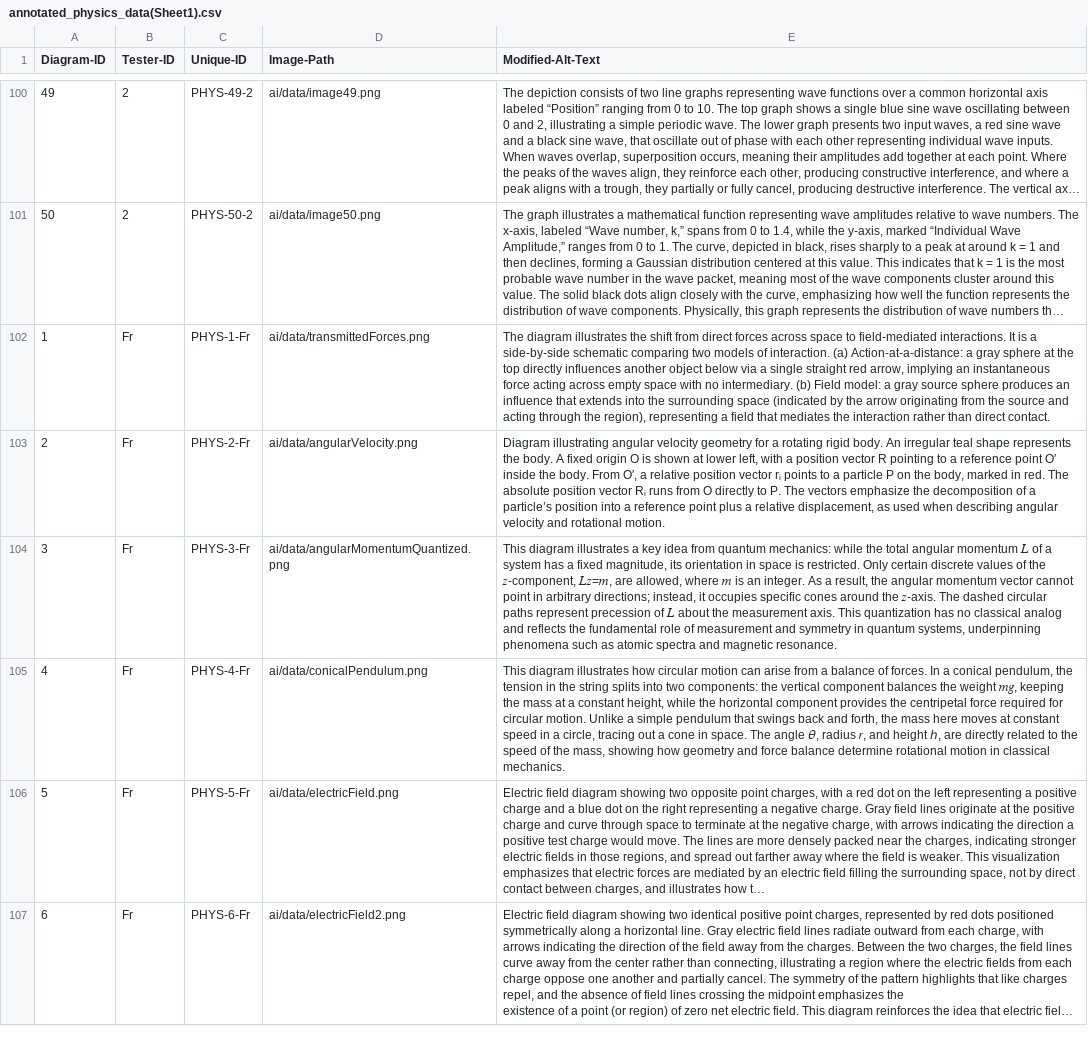
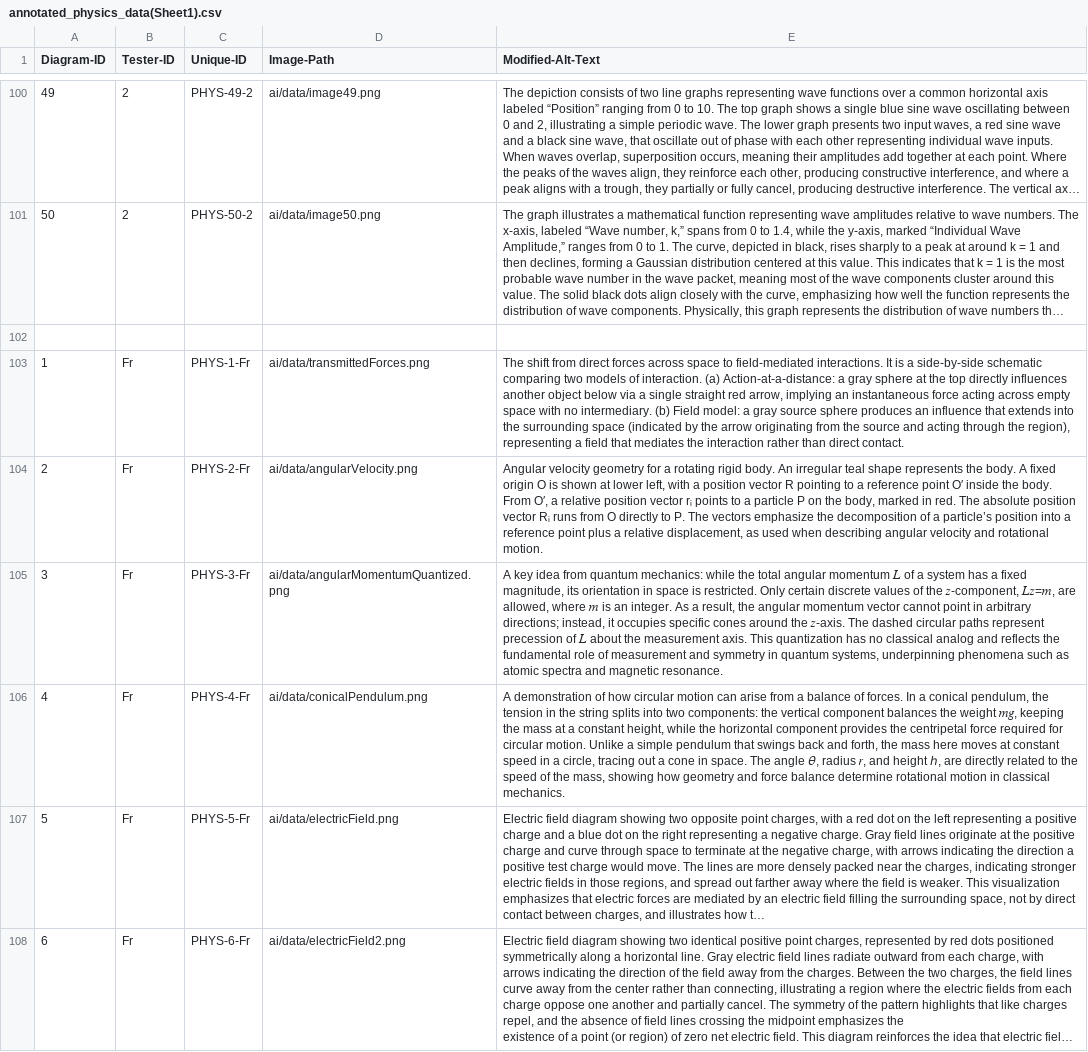
Before and after one commit to 4G06-CAPSTONE-2025/Reading4All, a CSV file: ai/annotations/annotated_physics_data(Sheet1).csv, drawn as a sheet; only a part is shown, gaps mark what is left out; long unchanged cells end in …; addresses are those after the commit; the diff covers the shown part only; the diff names each change by its address in the sheet, - before the commit and + after, or states it on an @@ line.

Commit message:
removing 'diagram' in alt text

```diff
--- a/ai/annotations/annotated_physics_data(Sheet1).csv
+++ b/ai/annotations/annotated_physics_data(Sheet1).csv
+row 102: (empty)
-E103 (Modified-Alt-Text): The diagram illustrates the shift from…
+E103 (Modified-Alt-Text): The shift from…
-E104 (Modified-Alt-Text): Diagram illustrating angular velocity geometry…
+E104 (Modified-Alt-Text): Angular velocity geometry…
-E105 (Modified-Alt-Text): This diagram illustrates a key idea…
+E105 (Modified-Alt-Text): A key idea…
-E106 (Modified-Alt-Text): This diagram illustrates how circular…
+E106 (Modified-Alt-Text): A demonstration of how circular…
```
Also changed, not shown: 16 edited cells elsewhere in this file.
